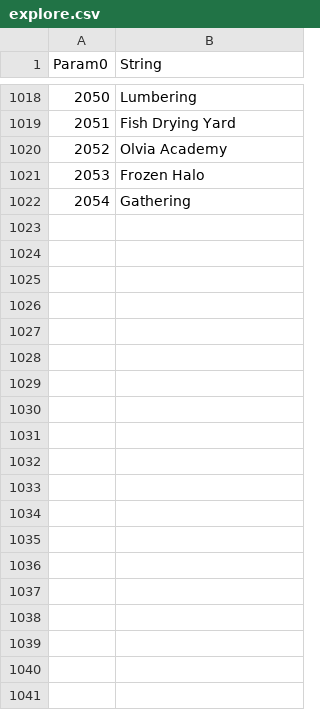
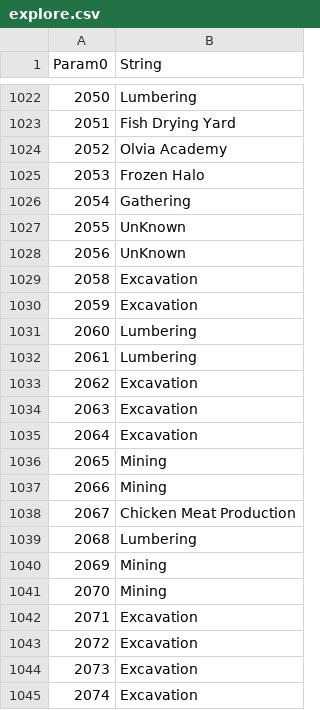
Before and after one commit to Thell/bdo-empire, a CSV file: src/bdo_empire/data/explore.csv, drawn as a sheet; only a part is shown, gaps mark what is left out; the diff covers the shown part only.

```diff
--- a/src/bdo_empire/data/explore.csv
+++ b/src/bdo_empire/data/explore.csv
@@ -1022 +1026,20 @@ Param0,String
 2054,Gathering
+2055,UnKnown
+2056,UnKnown
+2058,Excavation
+2059,Excavation
+2060,Lumbering
+2061,Lumbering
+2062,Excavation
+2063,Excavation
+2064,Excavation
+2065,Mining
+2066,Mining
+2067,Chicken Meat Production
+2068,Lumbering
+2069,Mining
+2070,Mining
+2071,Excavation
+2072,Excavation
+2073,Excavation
+2074,Excavation
```
Also changed, not shown: 14 added rows and 4 edited cells elsewhere in this file, src/bdo_empire/data/Regioninfo.csv, 5 other files.
